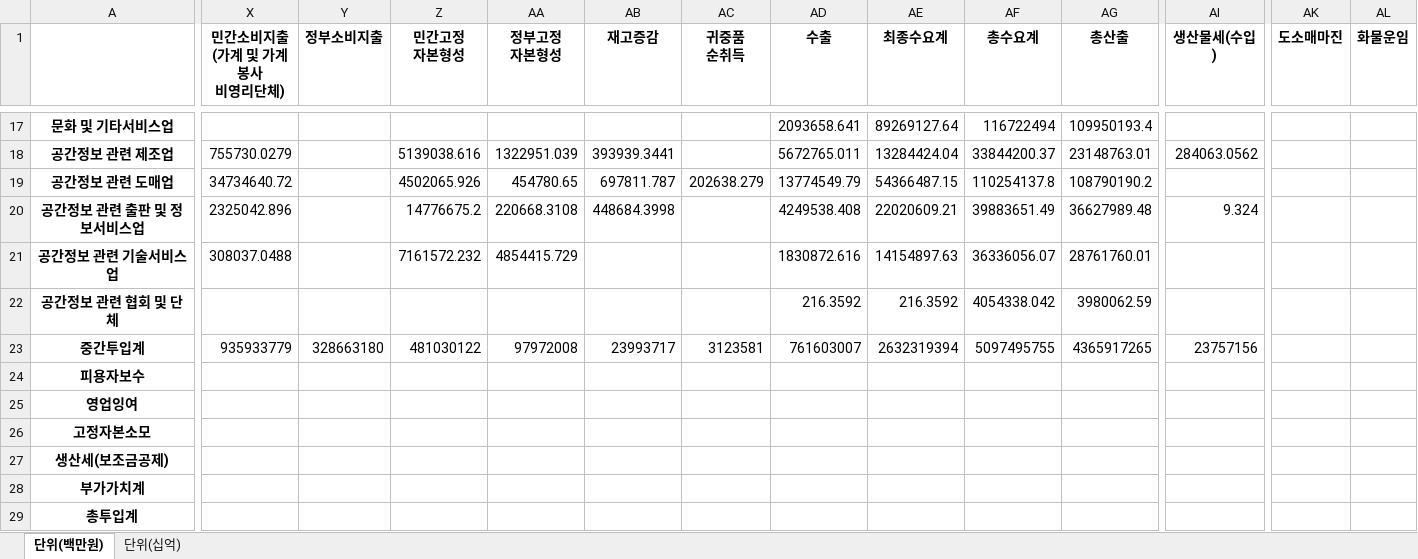
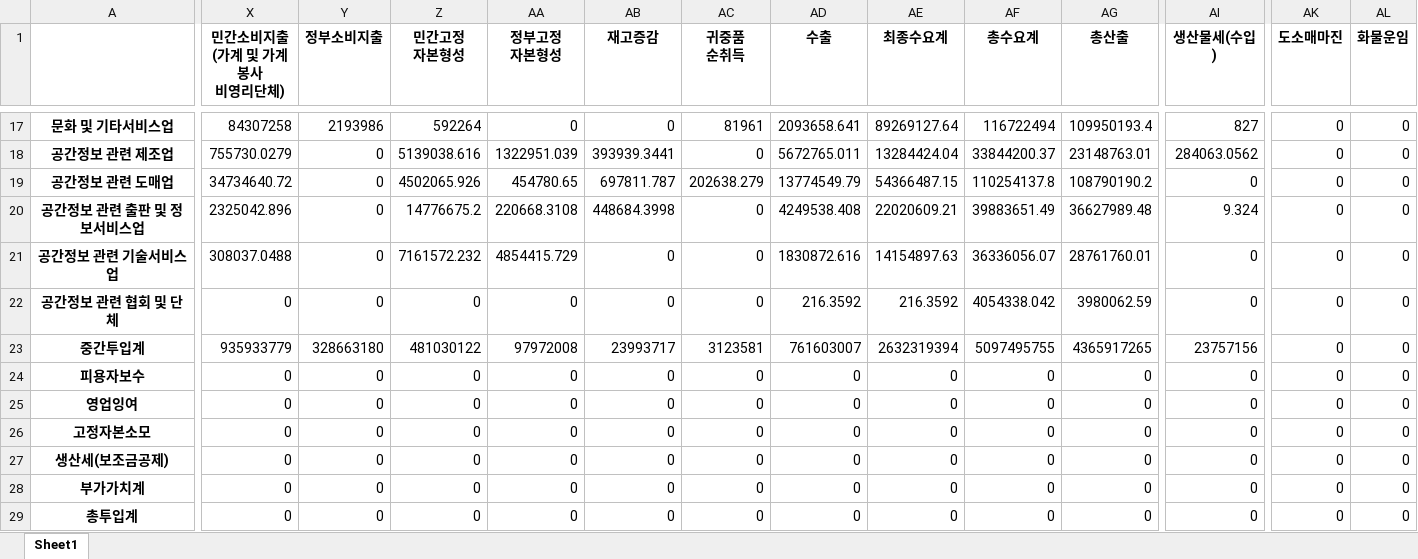
Before and after one commit to ehddy/spatial_information_project, an Excel workbook: 최종 전처리 데이터 모음/2019/2019년 기준 최종 전처리 산업연관표(총거래표).xlsx, sheet Sheet1, drawn as a sheet; only a part is shown, gaps mark what is left out; values as stored, in another font and other column widths than the file's, no borders; the diff covers the shown part only; the diff names each change by its address in the sheet, - before the commit and + after, or states it on an @@ line.

```diff
--- a/최종 전처리 데이터 모음/2019/2019년 기준 최종 전처리 산업연관표(총거래표).xlsx (sheet Sheet1)
+++ b/최종 전처리 데이터 모음/2019/2019년 기준 최종 전처리 산업연관표(총거래표).xlsx (sheet Sheet1)
-sheet tab: 단위(백만원)
+sheet tab: Sheet1
-sheet tab: 단위(십억)
-X17 (민간소비지출 (가계 및 가계봉사 비영리단체)): (empty)
+X17 (민간소비지출 (가계 및 가계봉사 비영리단체)): 84307258
-Y17 (정부소비지출): (empty)
+Y17 (정부소비지출): 2193986
-Z17 (민간고정 자본형성): (empty)
+Z17 (민간고정 자본형성): 592264
-AA17 (정부고정 자본형성): (empty)
+AA17 (정부고정 자본형성): 0
-AB17 (재고증감): (empty)
+AB17 (재고증감): 0
-AC17 (귀중품 순취득): (empty)
+AC17 (귀중품 순취득): 81961
-AI17 (생산물세(수입)): (empty)
+AI17 (생산물세(수입)): 827
-AK17:AK29 (도소매마진): (empty)
+AK17:AK29 (도소매마진): 0
-AL17:AL29 (화물운임): (empty)
+AL17:AL29 (화물운임): 0
-Y18:Y22 (정부소비지출): (empty)
+Y18:Y22 (정부소비지출): 0
-AC18 (귀중품 순취득): (empty)
+AC18 (귀중품 순취득): 0
-AI19 (생산물세(수입)): (empty)
+AI19 (생산물세(수입)): 0
-AC20:AC22 (귀중품 순취득): (empty)
+AC20:AC22 (귀중품 순취득): 0
-AB21:AB22 (재고증감): (empty)
+AB21:AB22 (재고증감): 0
-AI21:AI22 (생산물세(수입)): (empty)
+AI21:AI22 (생산물세(수입)): 0
-X22 (민간소비지출 (가계 및 가계봉사 비영리단체)): (empty)
+X22 (민간소비지출 (가계 및 가계봉사 비영리단체)): 0
-Z22 (민간고정 자본형성): (empty)
+Z22 (민간고정 자본형성): 0
-AA22 (정부고정 자본형성): (empty)
+AA22 (정부고정 자본형성): 0
-X24:X29 (민간소비지출 (가계 및 가계봉사 비영리단체)): (empty)
+X24:X29 (민간소비지출 (가계 및 가계봉사 비영리단체)): 0
-Y24:Y29 (정부소비지출): (empty)
+Y24:Y29 (정부소비지출): 0
-Z24:Z29 (민간고정 자본형성): (empty)
+Z24:Z29 (민간고정 자본형성): 0
-AA24:AA29 (정부고정 자본형성): (empty)
+AA24:AA29 (정부고정 자본형성): 0
-AB24:AB29 (재고증감): (empty)
+AB24:AB29 (재고증감): 0
-AC24:AC29 (귀중품 순취득): (empty)
+AC24:AC29 (귀중품 순취득): 0
-AD24:AD29 (수출): (empty)
+AD24:AD29 (수출): 0
-AE24:AE29 (최종수요계): (empty)
+AE24:AE29 (최종수요계): 0
-AF24:AF29 (총수요계): (empty)
+AF24:AF29 (총수요계): 0
-AG24:AG29 (총산출): (empty)
+AG24:AG29 (총산출): 0
-AI24:AI29 (생산물세(수입)): (empty)
+AI24:AI29 (생산물세(수입)): 0
```
Also changed, not shown: 109 edited cells elsewhere in this sheet, 고용표 전처리/고용표 전처리 엑셀.xlsx, 최종 전처리 데이터 모음/2017/2017년 기준 최종 전처리 산업연관표(국산거래표).xlsx, 29 other files.
